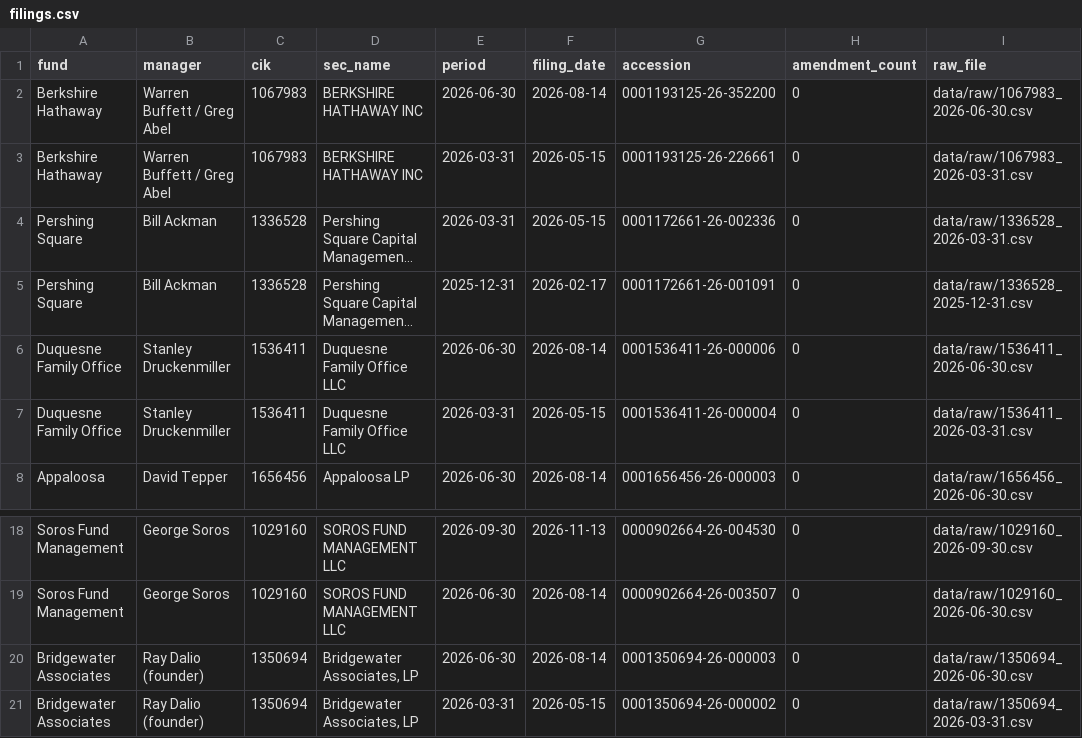
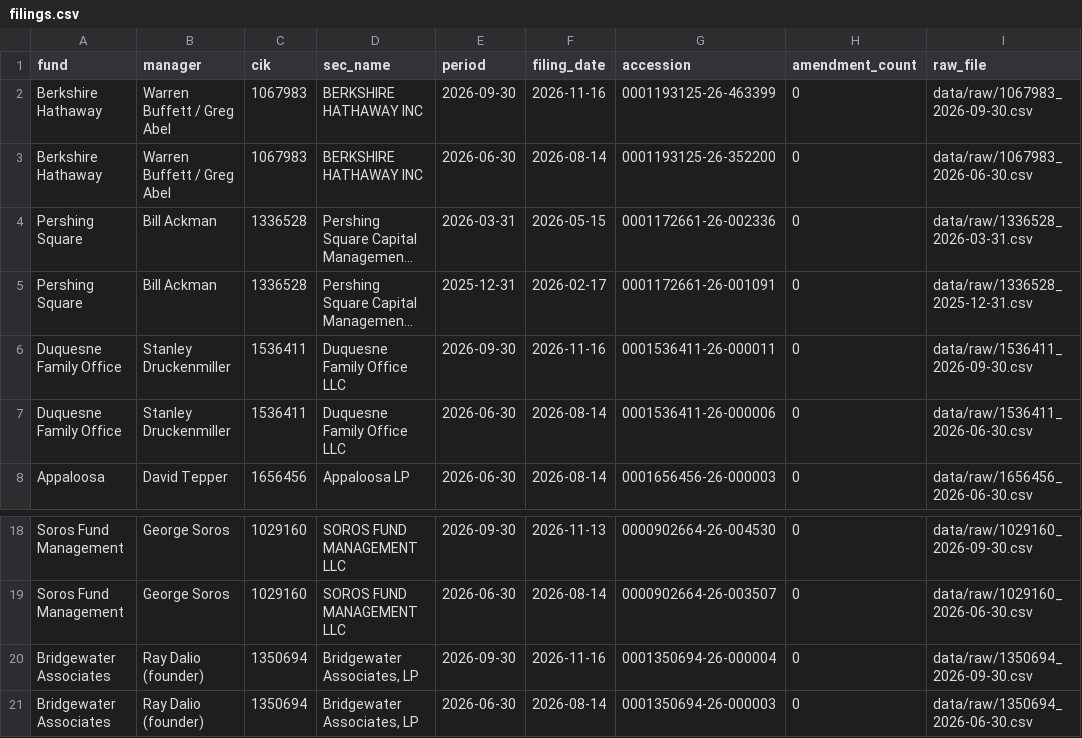
Before and after one commit to coarroyo120-bit/whale-tracker, a CSV file: data/filings.csv, drawn as a sheet; only a part is shown, gaps mark what is left out; long unchanged cells end in …; removed rows and columns are numbered as before the commit, all else as after; the diff names each change by its address in the sheet, - before the commit and + after, or states it on an @@ line.

```diff
--- a/data/filings.csv
+++ b/data/filings.csv
+row 2: Berkshire Hathaway | Warren Buffett / Greg Abel | 1067983 | BERKSHIRE HATHAWAY INC | 2026-09-30 | 2026-11-16 | 0001193125-26-463399 | 0 | data/raw/1067983_2026-09-30.csv
-row 3: Berkshire Hathaway | Warren Buffett / Greg Abel | 1067983 | BERKSHIRE HATHAWAY INC | 2026-03-31 | 2026-05-15 | 0001193125-26-226661 | 0 | data/raw/1067983_2026-03-31.csv
+row 6: Duquesne Family Office | Stanley Druckenmiller | 1536411 | Duquesne Family Office LLC | 2026-09-30 | 2026-11-16 | 0001536411-26-000011 | 0 | data/raw/1536411_2026-09-30.csv
-row 7: Duquesne Family Office | Stanley Druckenmiller | 1536411 | Duquesne Family Office LLC | 2026-03-31 | 2026-05-15 | 0001536411-26-000004 | 0 | data/raw/1536411_2026-03-31.csv
+row 20: Bridgewater Associates | Ray Dalio (founder) | 1350694 | Bridgewater Associates, LP | 2026-09-30 | 2026-11-16 | 0001350694-26-000004 | 0 | data/raw/1350694_2026-09-30.csv
-row 21: Bridgewater Associates | Ray Dalio (founder) | 1350694 | Bridgewater Associates, LP | 2026-03-31 | 2026-05-15 | 0001350694-26-000002 | 0 | data/raw/1350694_2026-03-31.csv
```
Also changed, not shown: 3 other files.
